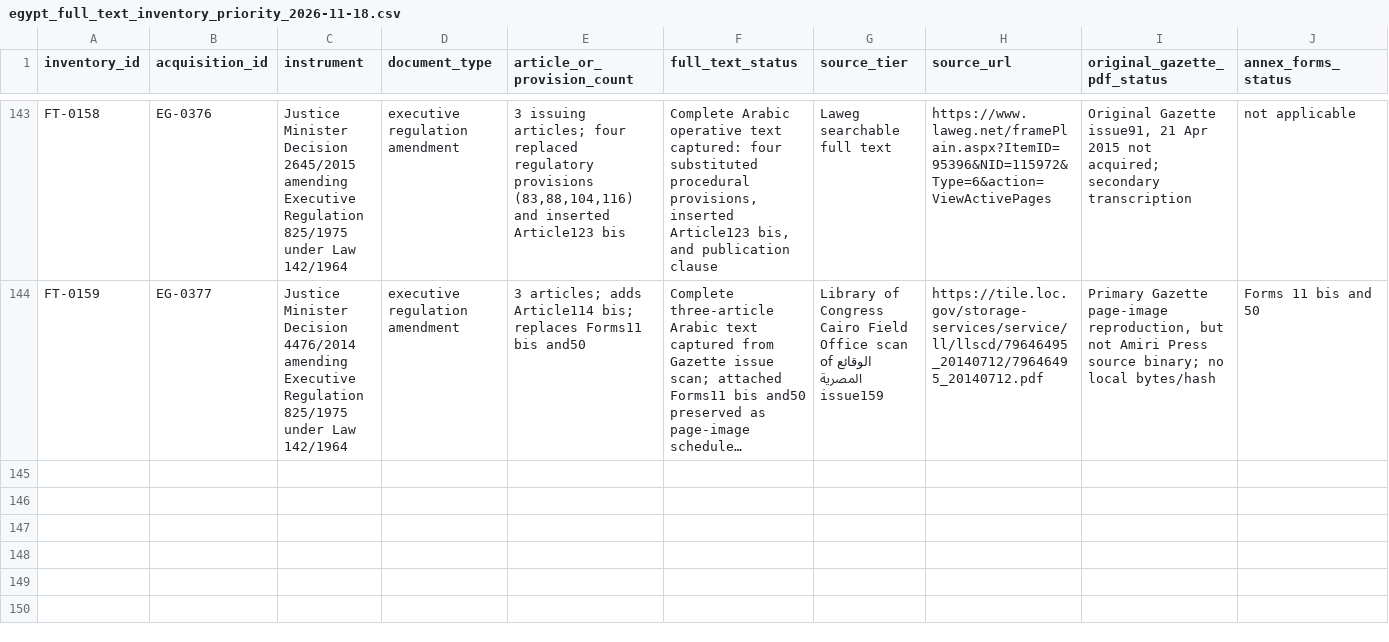
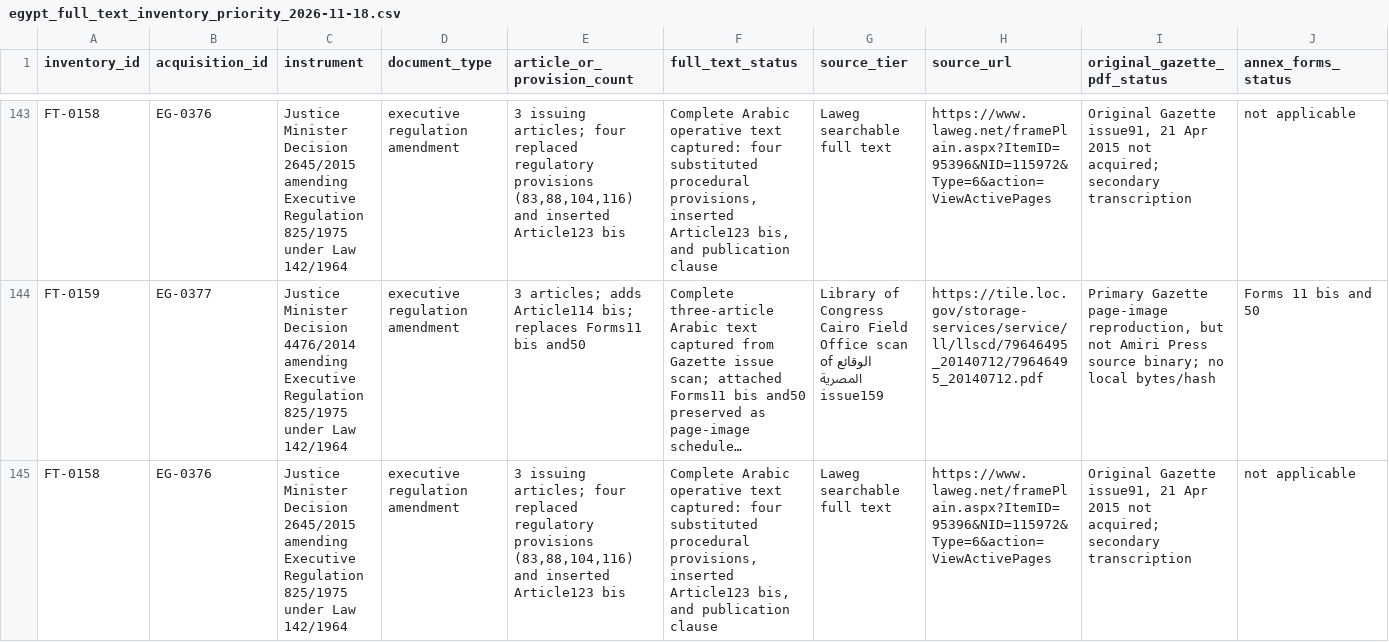
Before and after one commit to abdelmalek384/legal_copilot_latest, a CSV file: data/research/egypt_full_text_inventory_priority_2026-11-18.csv, drawn as a sheet; only a part is shown, gaps mark what is left out; long unchanged cells end in …; rows hold the shown columns only; the diff covers the shown part only; the diff names each change by its address in the sheet, - before the commit and + after, or states it on an @@ line.

Commit message:
Add text inventory entries for Decisions 2645/2015 and 4476/2014

```diff
--- a/data/research/egypt_full_text_inventory_priority_2026-11-18.csv
+++ b/data/research/egypt_full_text_inventory_priority_2026-11-18.csv
+row 145: FT-0158 | EG-0376 | Justice Minister Decision 2645/2015 amending Executive Regulation 825/1975 under Law 142/1964 | executive regulation amendment | 3 issuing articles; four replaced regulatory provisions (83,88,104,116) and inserted Article123 bis | Complete Arabic operative text captured: four substituted procedural provisions, inserted Article123 bis, and publication clause | Laweg searchable full text | https://www.laweg.net/framePlain.aspx?ItemID=95396&NID=115972&Type=6&action=ViewActivePages | Original Gazette issue91, 21 Apr 2015 not acquired; secondary transcription | not applicable
```
Also changed, not shown: 1 added row elsewhere in this file.
